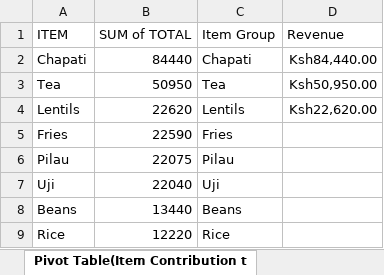
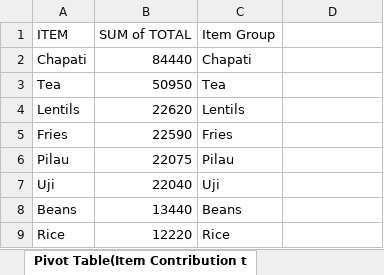
Before and after one commit to kari1998/restaurant-sales-dashboard, an Excel workbook: analysis/Sales Data for Local Restaurant_Oct-Dec_2024 .xlsx, sheet Pivot Table(Item Contribution t, drawn as a sheet; only a part is shown; values as stored, in another font and other column widths than the file's, no borders; the diff names each change by its address in the sheet, - before the commit and + after, or states it on an @@ line.

```diff
--- a/analysis/Sales Data for Local Restaurant_Oct-Dec_2024 .xlsx (sheet Pivot Table(Item Contribution t)
+++ b/analysis/Sales Data for Local Restaurant_Oct-Dec_2024 .xlsx (sheet Pivot Table(Item Contribution t)
-D1: Revenue
+D1: (empty)
-D2: Ksh84,440.00
+D2: (empty)
-D3: Ksh50,950.00
+D3: (empty)
-D4: Ksh22,620.00
+D4: (empty)
```
Also changed, not shown: other sheet tabs.
